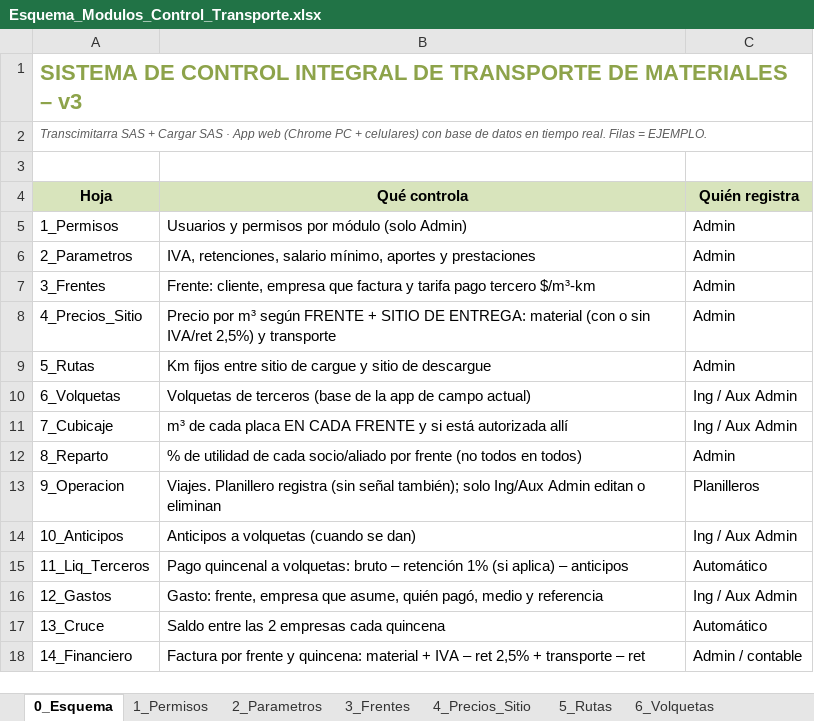
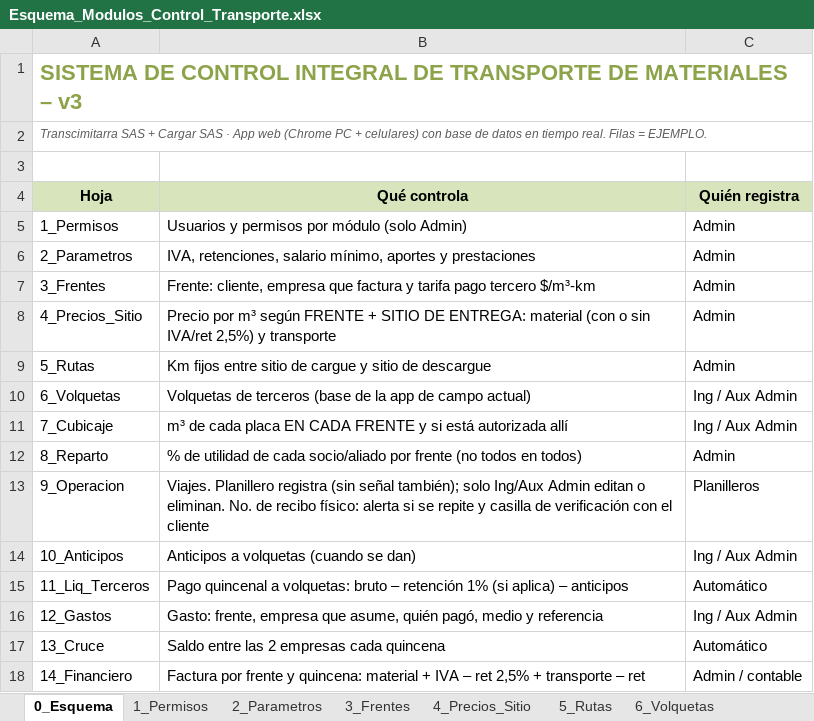
Before and after one commit to valdanisas/ControlViajesValdani, an Excel workbook: docs/Esquema_Modulos_Control_Transporte.xlsx, sheet 0_Esquema, drawn as a sheet; only a part is shown; values as stored, in another font and other column widths than the file's, no borders; the diff names each change by its address in the sheet, - before the commit and + after, or states it on an @@ line.

```diff
--- a/docs/Esquema_Modulos_Control_Transporte.xlsx (sheet 0_Esquema)
+++ b/docs/Esquema_Modulos_Control_Transporte.xlsx (sheet 0_Esquema)
-B13 (Qué controla): …editan o eliminan
+B13 (Qué controla): …editan o eliminan. No. de recibo físico: alerta si se repite y casilla de verificación con el cliente
```
Also changed, not shown: sheet 9_Operacion, sheet 14_Financiero, sheet 21_Control_General, sheet 3_Frentes, sheet 20_Legal, sheet 19_Cotizaciones.
